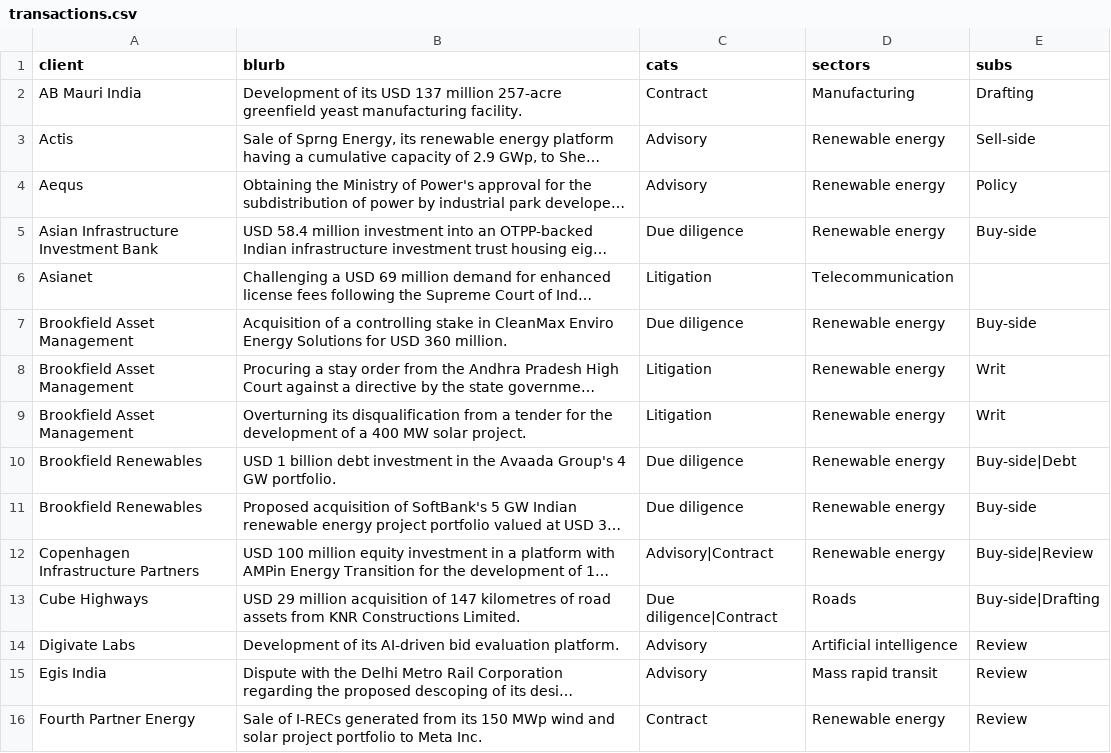
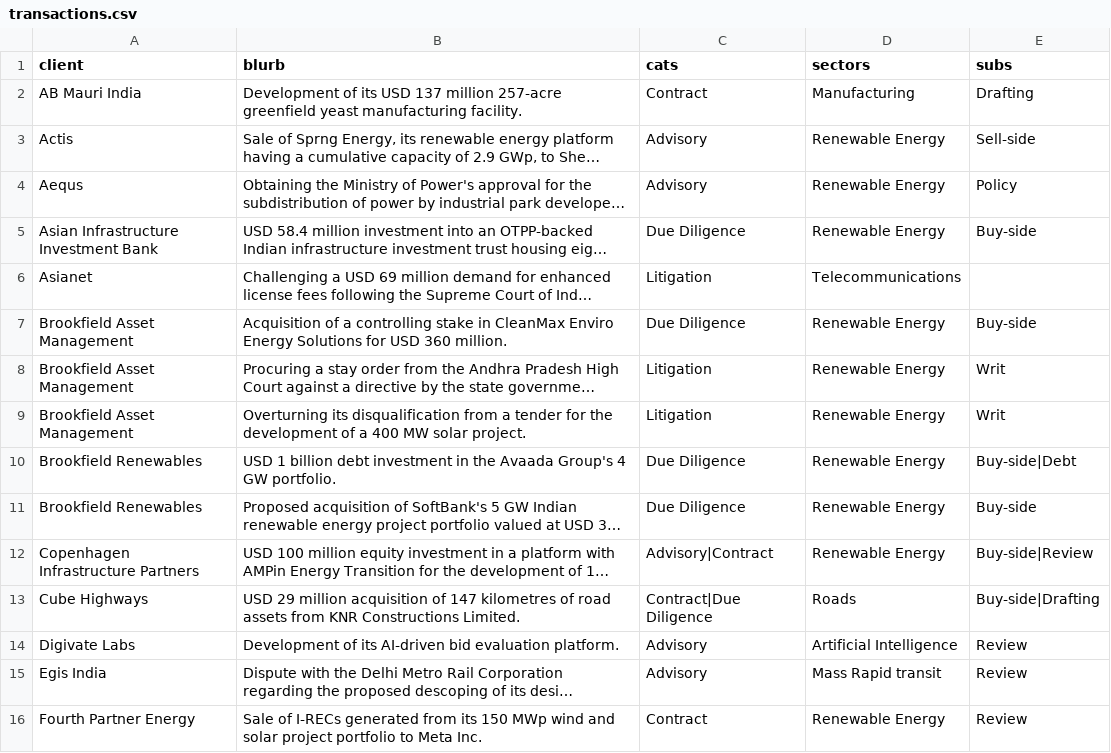
Before and after one commit to chhotavakeel/chhotavakeel.github.io, a CSV file: _data/transactions.csv, drawn as a sheet; only a part is shown; long unchanged cells end in …; the diff covers the shown part only; the diff names each change by its address in the sheet, - before the commit and + after, or states it on an @@ line.

```diff
--- a/_data/transactions.csv
+++ b/_data/transactions.csv
-D3:D5 (sectors): Renewable energy
+D3:D5 (sectors): Renewable Energy
-C5 (cats): Due diligence
+C5 (cats): Due Diligence
-D6 (sectors): Telecommunication
+D6 (sectors): Telecommunications
-C7 (cats): Due diligence
+C7 (cats): Due Diligence
-D7:D12 (sectors): Renewable energy
+D7:D12 (sectors): Renewable Energy
-C10:C11 (cats): Due diligence
+C10:C11 (cats): Due Diligence
-C13 (cats): Due diligence|Contract
+C13 (cats): Contract|Due Diligence
-D14 (sectors): Artificial intelligence
+D14 (sectors): Artificial Intelligence
-D15 (sectors): Mass rapid transit
+D15 (sectors): Mass Rapid transit
-D16 (sectors): Renewable energy
+D16 (sectors): Renewable Energy
```
Also changed, not shown: 33 edited cells elsewhere in this file, 2 other files.
